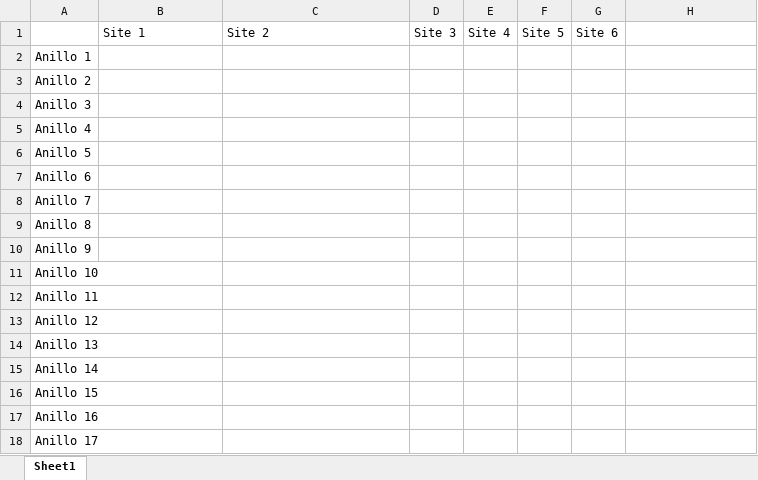
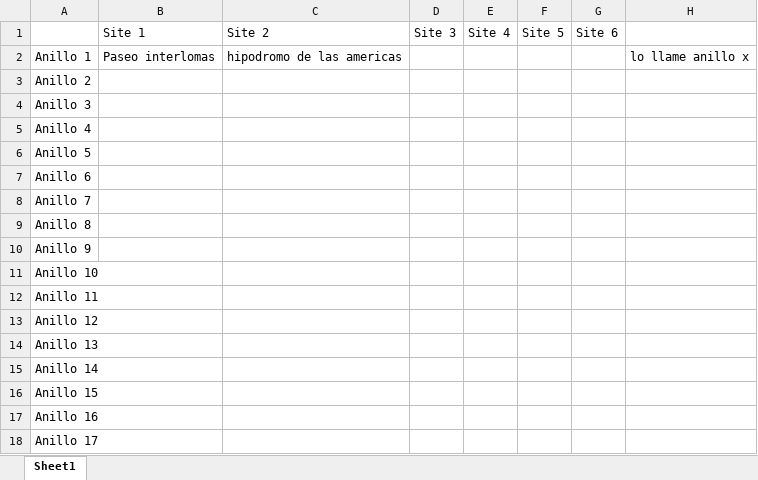
Before and after one commit to ramon-san/red_ibero, an Excel workbook: anillos.xlsx, sheet Sheet1, drawn as a sheet; values as stored, in another font and other column widths than the file's, no borders; the diff names each change by its address in the sheet, - before the commit and + after, or states it on an @@ line.

Commit message:
anillo 1
Agregado anillo que pasa por interlomas e hipodromo

```diff
--- a/anillos.xlsx (sheet Sheet1)
+++ b/anillos.xlsx (sheet Sheet1)
-B2: (empty)
+B2: Paseo interlomas
-C2: (empty)
+C2: hipodromo de las americas
-H2: (empty)
+H2: lo llame anillo x
```
Also changed, not shown: 1 other file.
